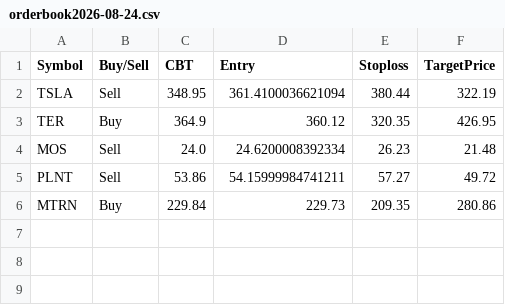
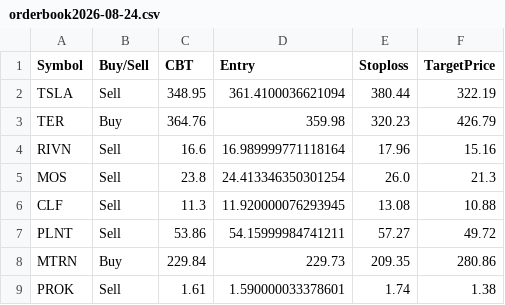
Before and after one commit to faizjio7011-code/trade_signals, a CSV file: orderbook/orderbook2026-08-24.csv, drawn as a sheet.

Commit message:
Upload orderbook2026-08-24.csv

```diff
--- a/orderbook/orderbook2026-08-24.csv
+++ b/orderbook/orderbook2026-08-24.csv
@@ -2,5 +2,8 @@ Symbol,Buy/Sell,CBT,Entry,Stoploss,TargetPrice
 TSLA,Sell,348.95,361.4100036621094,380.44,322.19
-TER,Buy,364.9,360.12,320.35,426.95
-MOS,Sell,24.0,24.6200008392334,26.23,21.48
+TER,Buy,364.76,359.98,320.23,426.79
+RIVN,Sell,16.6,16.989999771118164,17.96,15.16
+MOS,Sell,23.8,24.413346350301254,26.0,21.3
+CLF,Sell,11.3,11.920000076293945,13.08,10.88
 PLNT,Sell,53.86,54.15999984741211,57.27,49.72
 MTRN,Buy,229.84,229.73,209.35,280.86
+PROK,Sell,1.61,1.590000033378601,1.74,1.38
```
